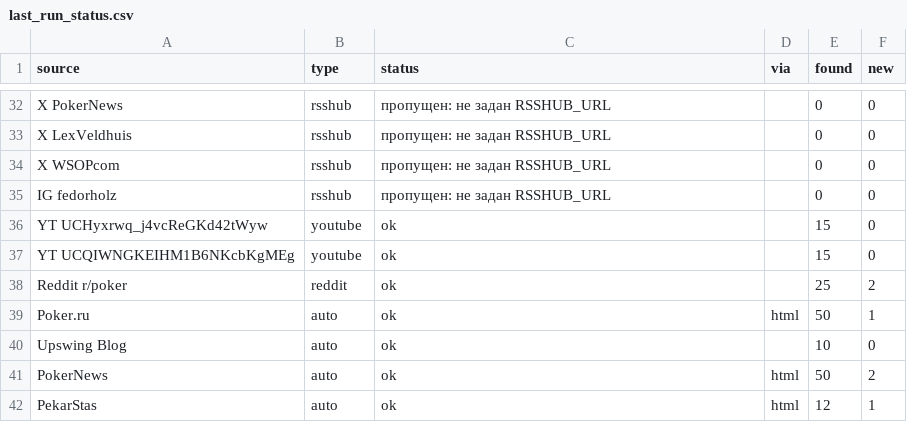
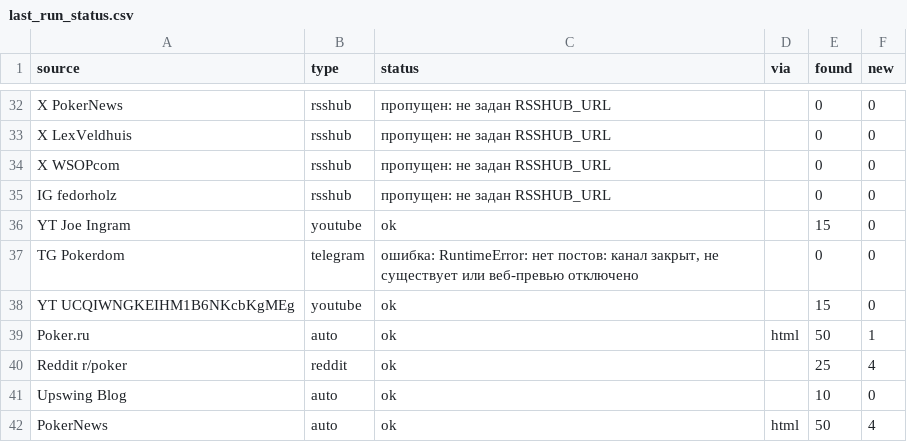
Before and after one commit to marta702/pokeroff-news, a CSV file: out/last_run_status.csv, drawn as a sheet; only a part is shown, gaps mark what is left out; the diff covers the shown part only.

```diff
--- a/out/last_run_status.csv
+++ b/out/last_run_status.csv
@@ -35,8 +35,8 @@ X WSOPcom,rsshub,пропущен: не задан RSSHUB_URL,,0,0
 IG fedorholz,rsshub,пропущен: не задан RSSHUB_URL,,0,0
-YT UCHyxrwq_j4vcReGKd42tWyw,youtube,ok,,15,0
+YT Joe Ingram,youtube,ok,,15,0
+TG Pokerdom,telegram,"ошибка: RuntimeError: нет постов: канал закрыт, не существует или веб-превью отключено",,0,0
 YT UCQIWNGKEIHM1B6NKcbKgMEg,youtube,ok,,15,0
-Reddit r/poker,reddit,ok,,25,2
 Poker.ru,auto,ok,html,50,1
+Reddit r/poker,reddit,ok,,25,4
 Upswing Blog,auto,ok,,10,0
-PokerNews,auto,ok,html,50,2
-PekarStas,auto,ok,html,12,1
+PokerNews,auto,ok,html,50,4
```
Also changed, not shown: 5 added rows, 4 removed rows, 3 moved rows and 1 edited cell elsewhere in this file, 2 other files.
